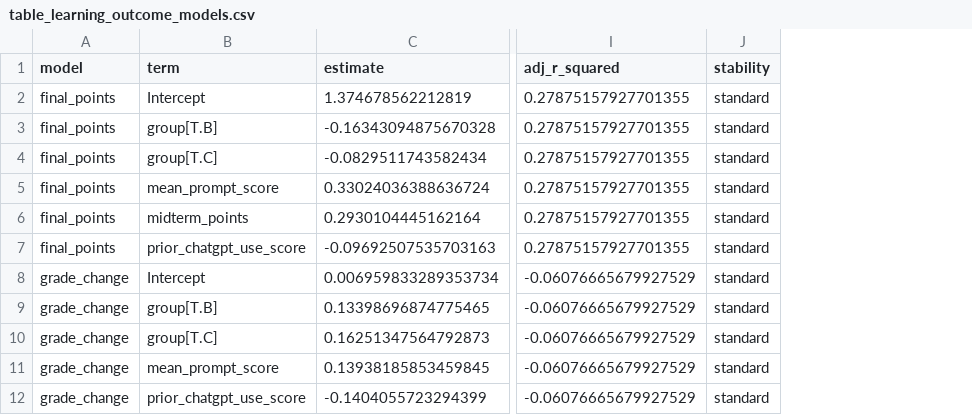
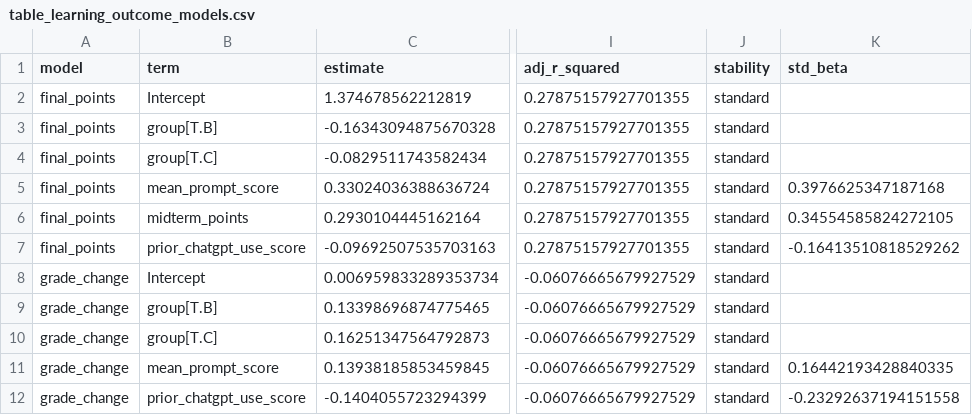
Before and after one commit to NoeFlandre/genai-literacy-trial, a CSV file: paper_outputs/quantitative/table_learning_outcome_models.csv, drawn as a sheet; only a part is shown, gaps mark what is left out; the diff names each change by its address in the sheet, - before the commit and + after, or states it on an @@ line.

```diff
--- a/paper_outputs/quantitative/table_learning_outcome_models.csv
+++ b/paper_outputs/quantitative/table_learning_outcome_models.csv
+column K (std_beta), rows 5-12: 0.3976625347187168 | 0.34554585824272105 | -0.16413510818529262 |  |  |  | 0.16442193428840335 | -0.23292637194151558
```
Also changed, not shown: paper_outputs/quantitative/table_calibration_models.csv, paper_outputs/quantitative/table_participant_training_contrasts.csv, 15 other files.
